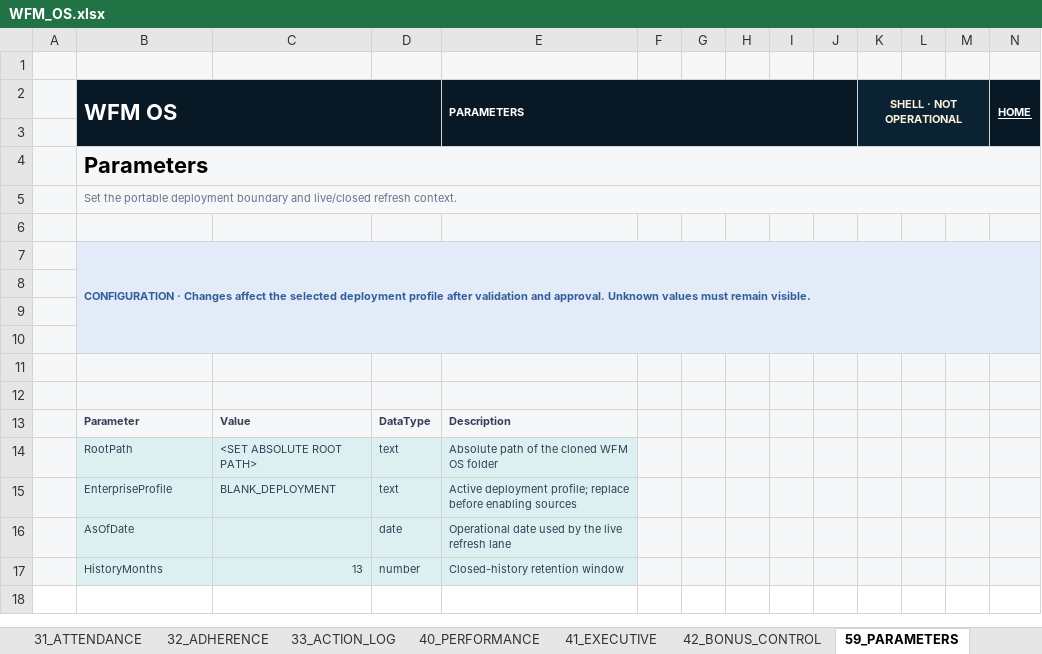
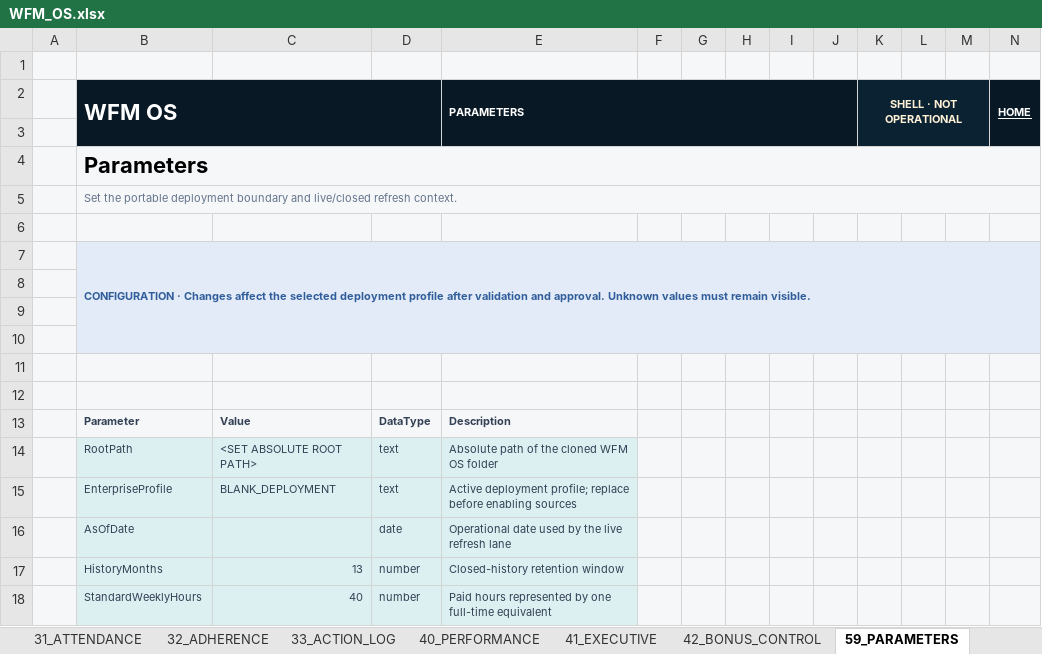
Before and after one commit to 44rive/WFM-OS, an Excel workbook: 01_Application/WFM_OS.xlsx, sheet 59_PARAMETERS, drawn as a sheet; only a part is shown; values as stored, in another font and other column widths than the file's, no borders; table styles not drawn; rows hold the shown columns only; the diff names each change by its address in the sheet, - before the commit and + after, or states it on an @@ line.

```diff
--- a/01_Application/WFM_OS.xlsx (sheet 59_PARAMETERS)
+++ b/01_Application/WFM_OS.xlsx (sheet 59_PARAMETERS)
+row 18:  | StandardWeeklyHours | 40 | number | Paid hours represented by one full-time equivalent
```
Also changed, not shown: sheet 72_FORECAST_POLICIES, sheet 83_SCENARIO_INPUTS, sheet 02_DATA_QUALITY, sheet 86_REQUIREMENT_APPROVAL, sheet 99_BUILD_INFO, sheet 00_HOME, 1 more sheet, other sheet tabs, 1 other file.
